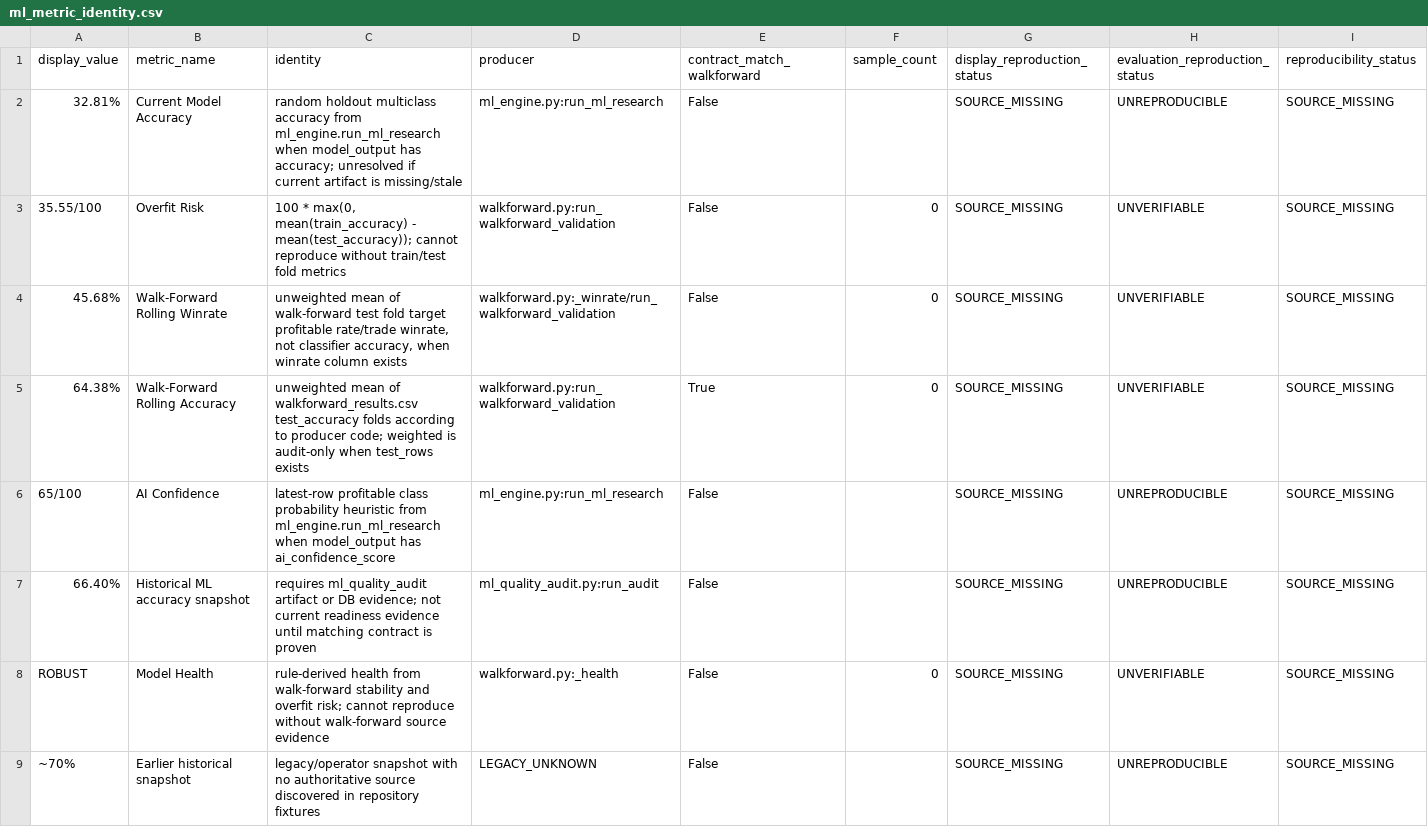
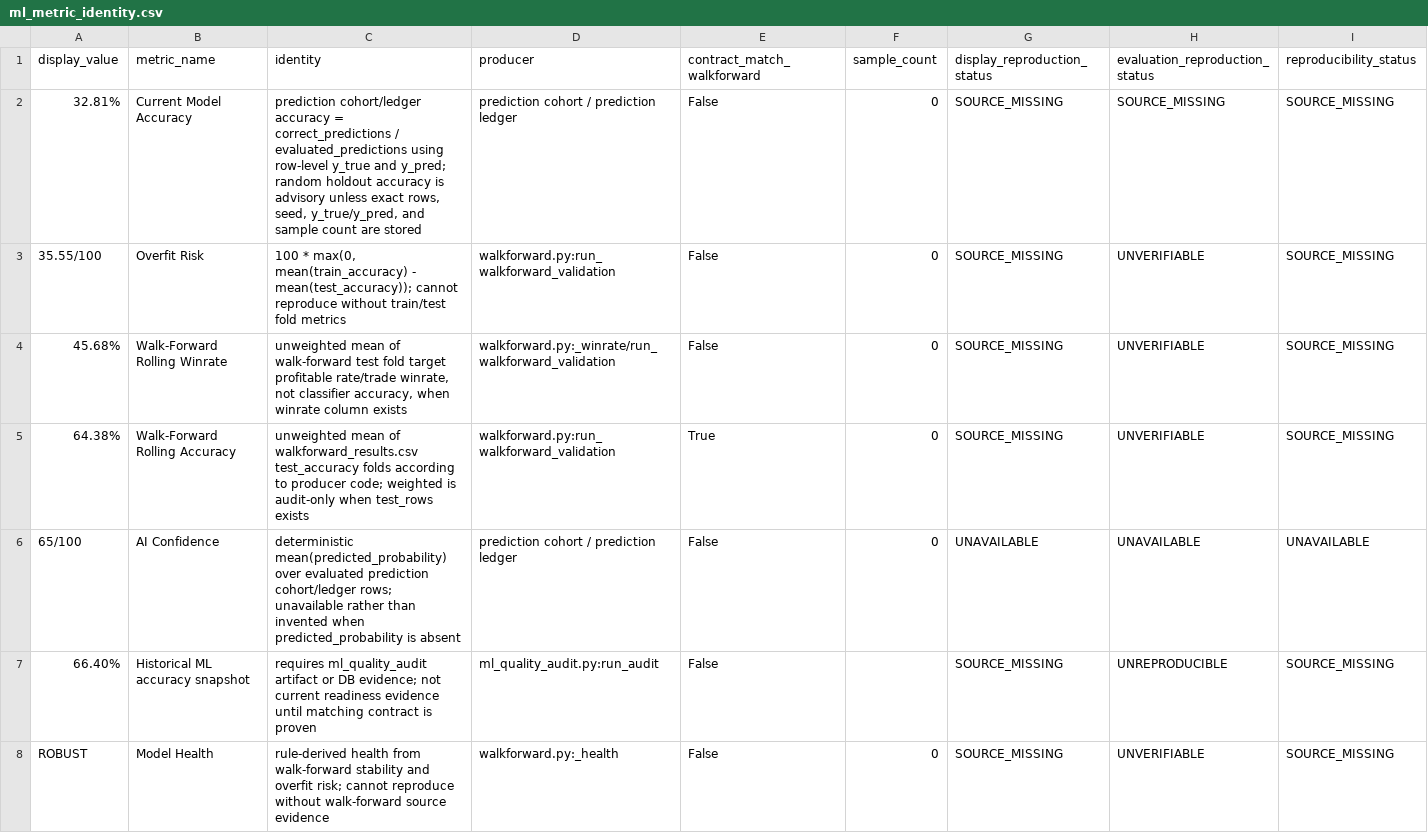
Before and after one commit to mamuyy/mamuyy-binance-hunter, a CSV file: reports/ml_metric_identity.csv, drawn as a sheet; only a part is shown; the shorter side is filled out with more unchanged rows.

Commit message:
Make ML readiness metrics cohort-reproducible

```diff
--- a/reports/ml_metric_identity.csv
+++ b/reports/ml_metric_identity.csv
@@ -1,3 +1,3 @@
 display_value,metric_name,identity,producer,contract_match_walkforward,sample_count,display_reproduction_status,evaluation_reproduction_status,reproducibility_status
-32.81%,Current Model Accuracy,random holdout multiclass accuracy from ml_engine.run_ml_research when model_output has accuracy; unresolved if current artifact is missing/stale,ml_engine.py:run_ml_research,False,,SOURCE_MISSING,UNREPRODUCIBLE,SOURCE_MISSING
+32.81%,Current Model Accuracy,"prediction cohort/ledger accuracy = correct_predictions / evaluated_predictions using row-level y_true and y_pred; random holdout accuracy is advisory unless exact rows, seed, y_true/y_pred, and sample count are stored",prediction cohort / prediction ledger,False,0,SOURCE_MISSING,SOURCE_MISSING,SOURCE_MISSING
 35.55/100,Overfit Risk,"100 * max(0, mean(train_accuracy) - mean(test_accuracy)); cannot reproduce without train/test fold metrics",walkforward.py:run_walkforward_validation,False,0,SOURCE_MISSING,UNVERIFIABLE,SOURCE_MISSING
@@ -5,3 +5,3 @@ display_value,metric_name,identity,producer,contract_match_walkforward,sample_co
 64.38%,Walk-Forward Rolling Accuracy,unweighted mean of walkforward_results.csv test_accuracy folds according to producer code; weighted is audit-only when test_rows exists,walkforward.py:run_walkforward_validation,True,0,SOURCE_MISSING,UNVERIFIABLE,SOURCE_MISSING
-65/100,AI Confidence,latest-row profitable class probability heuristic from ml_engine.run_ml_research when model_output has ai_confidence_score,ml_engine.py:run_ml_research,False,,SOURCE_MISSING,UNREPRODUCIBLE,SOURCE_MISSING
+65/100,AI Confidence,deterministic mean(predicted_probability) over evaluated prediction cohort/ledger rows; unavailable rather than invented when predicted_probability is absent,prediction cohort / prediction ledger,False,0,UNAVAILABLE,UNAVAILABLE,UNAVAILABLE
 66.40%,Historical ML accuracy snapshot,requires ml_quality_audit artifact or DB evidence; not current readiness evidence until matching contract is proven,ml_quality_audit.py:run_audit,False,,SOURCE_MISSING,UNREPRODUCIBLE,SOURCE_MISSING
```
Also changed, not shown: 3 other files.
